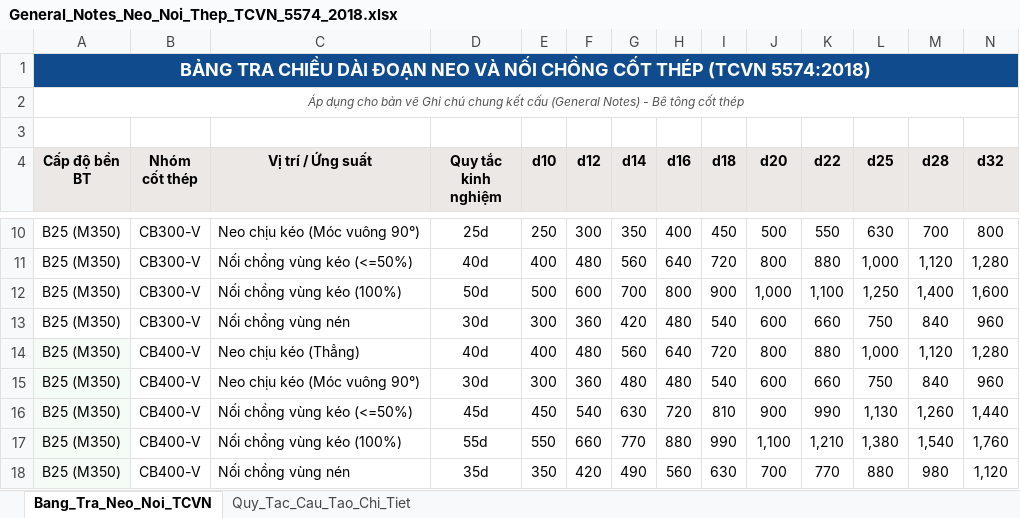
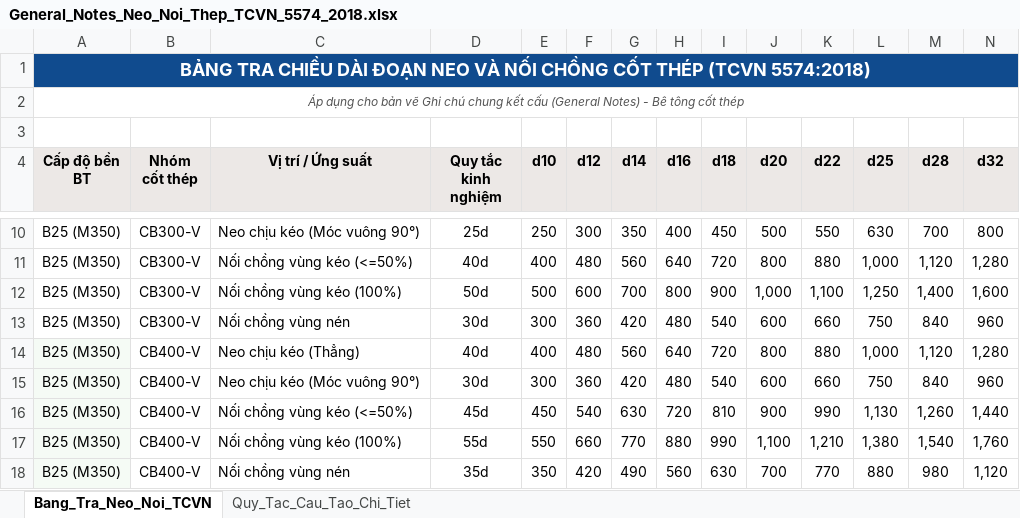
Before and after one commit to vietkz1997/Tekla-Addin, an Excel workbook: dist/General_Notes_Neo_Noi_Thep_TCVN_5574_2018.xlsx, sheet Bang_Tra_Neo_Noi_TCVN, drawn as a sheet; only a part is shown, gaps mark what is left out; values as stored, in another font and other column widths than the file's, no borders; the diff names each change by its address in the sheet, - before the commit and + after, or states it on an @@ line.

```diff
--- a/dist/General_Notes_Neo_Noi_Thep_TCVN_5574_2018.xlsx (sheet Bang_Tra_Neo_Noi_TCVN)
+++ b/dist/General_Notes_Neo_Noi_Thep_TCVN_5574_2018.xlsx (sheet Bang_Tra_Neo_Noi_TCVN)
-G15 (d14): 480
+G15 (d14): 420
```
Also changed, not shown: sheet Quy_Tac_Cau_Tao_Chi_Tiet, 1 other file.
